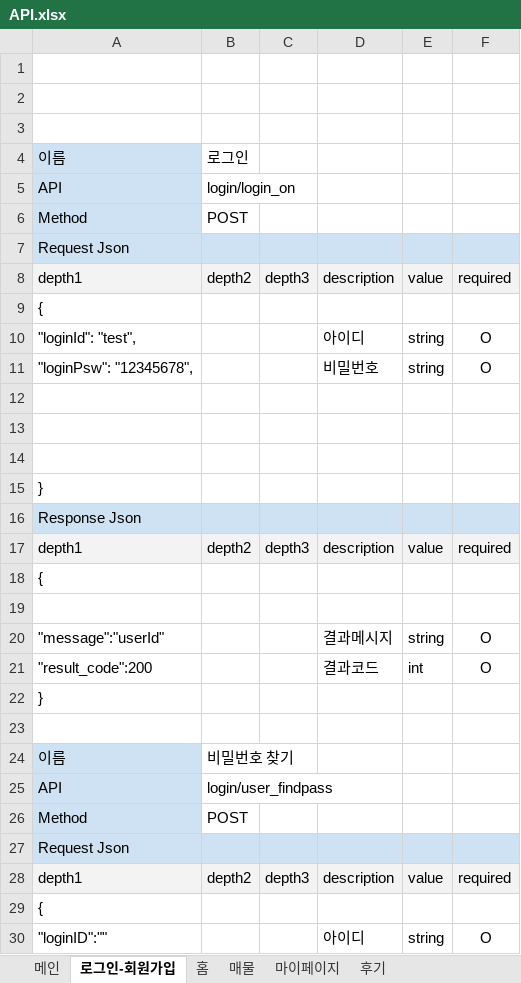
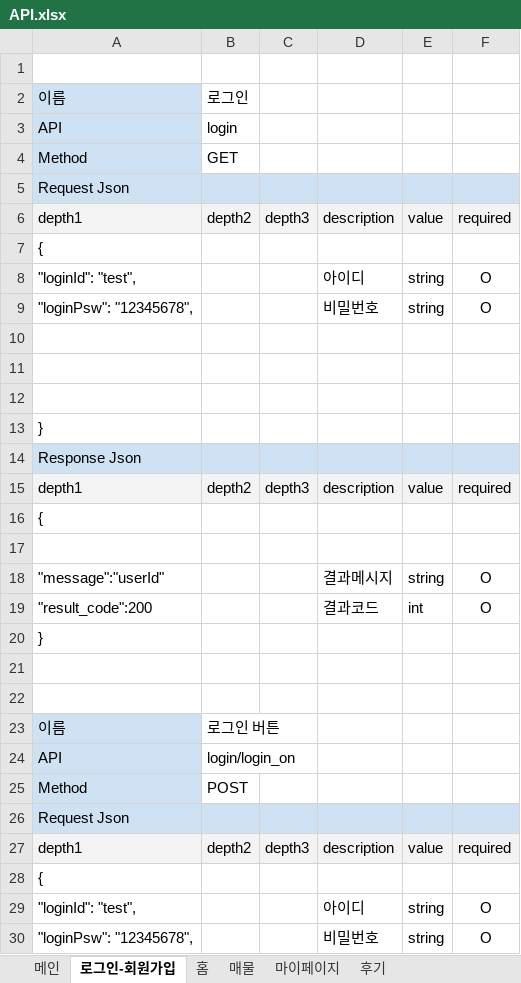
Before and after one commit to EtriProperty/Property, an Excel workbook: docs/API.xlsx, sheet 로그인-회원가입, drawn as a sheet; only a part is shown; the shorter side is filled out with more unchanged rows; values as stored, in another font and other column widths than the file's, no borders; addresses are those after the commit; the diff covers the shown part only; the diff names each change by its address in the sheet, - before the commit and + after, or states it on an @@ line.

Commit message:
[docs] 로그인- 회원가입 시트 수정

```diff
--- a/docs/API.xlsx (sheet 로그인-회원가입)
+++ b/docs/API.xlsx (sheet 로그인-회원가입)
+row 2: 이름 | 로그인
+row 3: API | login
+row 4: Method | GET
+row 5: Request Json
+row 6: depth1 | depth2 | depth3 | description | value | required
+row 7: {
+row 8: "loginId": "test", |  |  | 아이디 | string | O
+row 9: "loginPsw": "12345678", |  |  | 비밀번호 | string | O
+row 12: (empty)
+row 13: }
+row 14: Response Json
+row 15: depth1 | depth2 | depth3 | description | value | required
+row 16: {
+row 17: (empty)
+row 18: "message":"userId" |  |  | 결과메시지 | string | O
+row 19: "result_code":200 |  |  | 결과코드 | int | O
+row 20: }
+row 21: (empty)
+row 22: (empty)
-B23: 로그인
+B23: 로그인 버튼
```
Also changed, not shown: 20 added rows and 1 edited cell elsewhere in this sheet.
